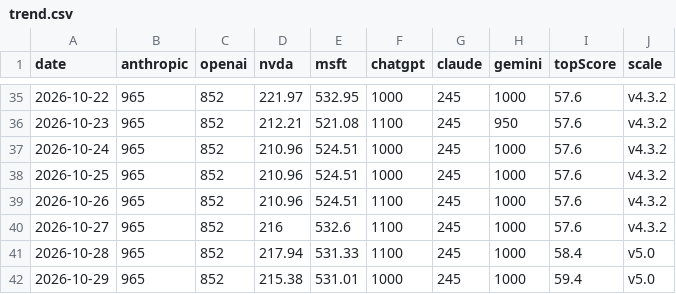
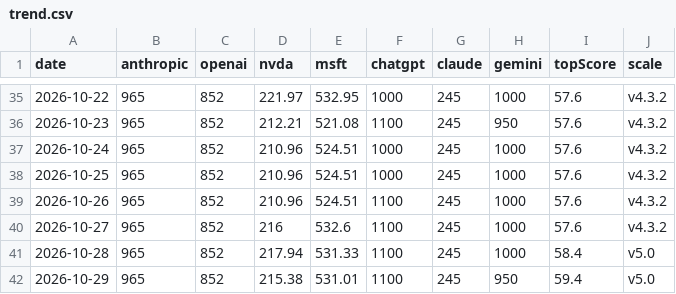
Before and after one commit to VolantTyler/state-of-ai-briefing, a CSV file: public/data/trend.csv, drawn as a sheet; only a part is shown, gaps mark what is left out.

Commit message:
data: trend log 2026-10-29

```diff
--- a/public/data/trend.csv
+++ b/public/data/trend.csv
@@ -41,2 +41,2 @@ date,anthropic,openai,nvda,msft,chatgpt,claude,gemini,topScore,scale
 2026-10-28,965,852,217.94,531.33,1100,245,1000,58.4,v5.0
-2026-10-29,965,852,215.38,531.01,1000,245,1000,59.4,v5.0
+2026-10-29,965,852,215.38,531.01,1100,245,950,59.4,v5.0
```
